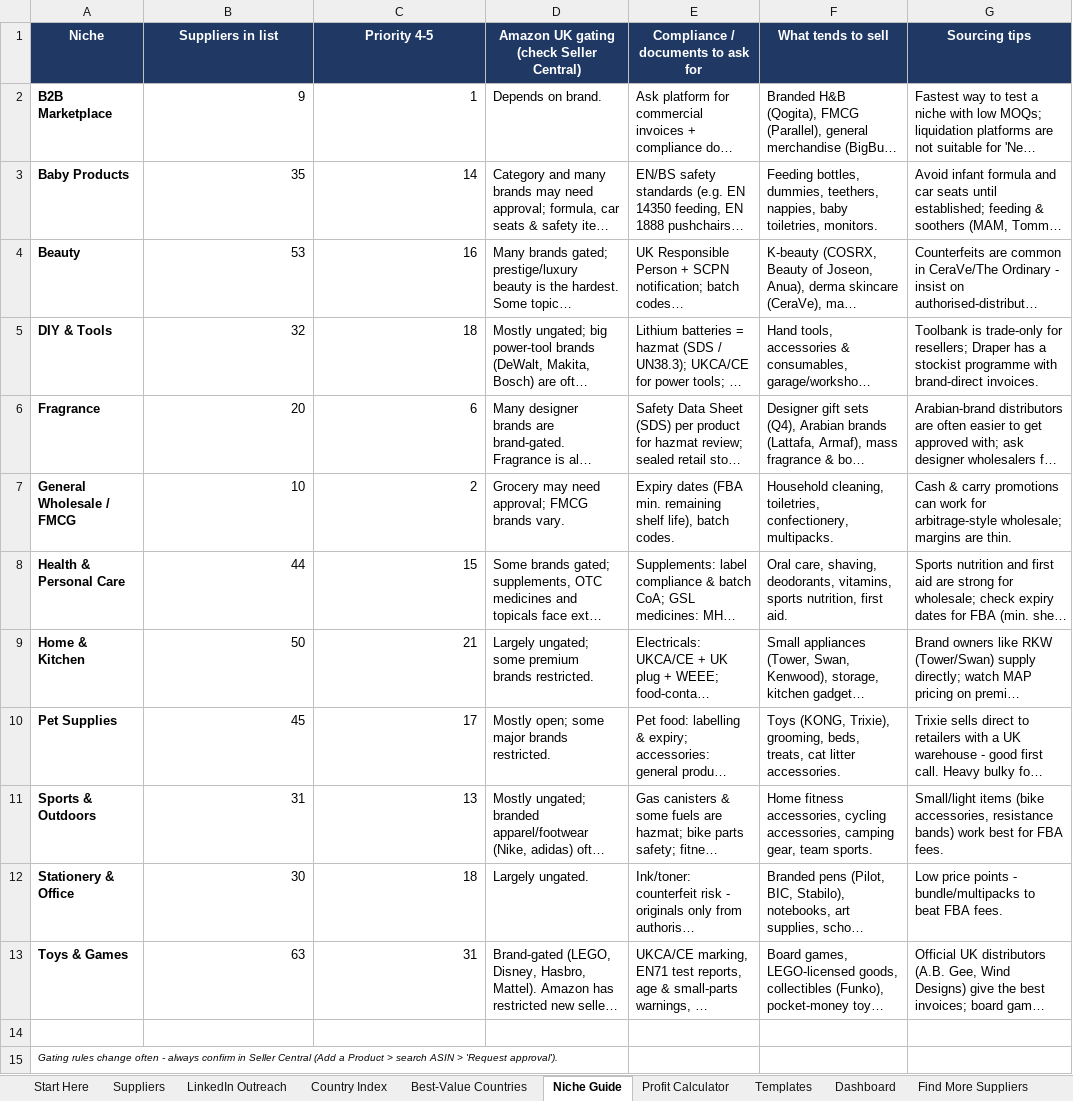
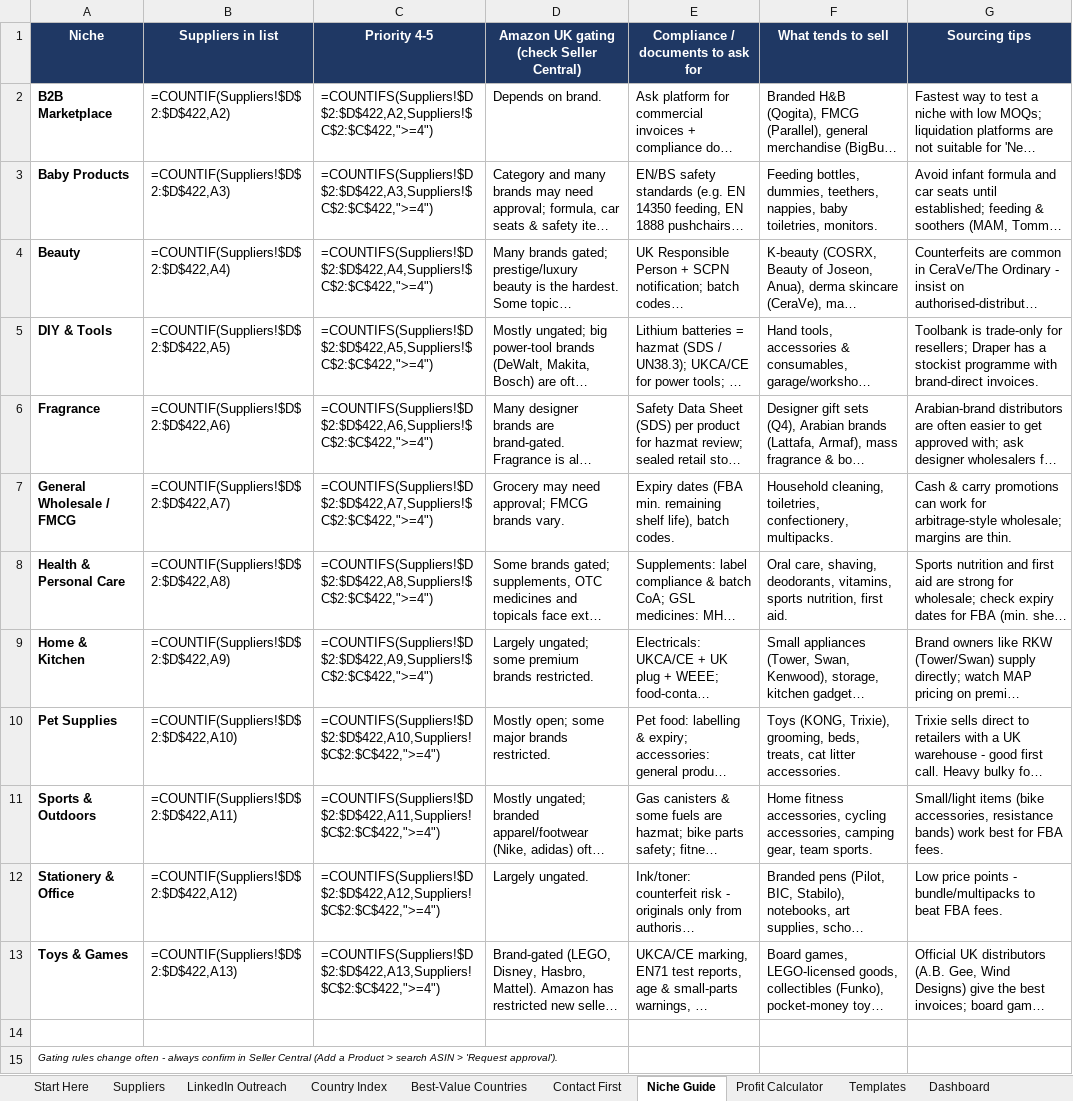
Before and after one commit to rhyscrowson/CrowsonsDistribution, an Excel workbook: sourcing/Crowsons_Wholesale_Suppliers.xlsx, sheet Niche Guide, drawn as a sheet; long unchanged cells end in …; values as stored, in another font and other column widths than the file's, no borders; formulas without a stored value are shown as written; the diff names each change by its address in the sheet, - before the commit and + after, or states it on an @@ line.

```diff
--- a/sourcing/Crowsons_Wholesale_Suppliers.xlsx (sheet Niche Guide)
+++ b/sourcing/Crowsons_Wholesale_Suppliers.xlsx (sheet Niche Guide)
+sheet tab: Contact First
-B2 (Suppliers in list): 9
+B2 (Suppliers in list): =COUNTIF(Suppliers!$D$2:$D$422,A2)
-C2 (Priority 4-5): 1
+C2 (Priority 4-5): =COUNTIFS(Suppliers!$D$2:$D$422,A2,Suppliers!$C$2:$C$422,">=4")
-B3 (Suppliers in list): 35
+B3 (Suppliers in list): =COUNTIF(Suppliers!$D$2:$D$422,A3)
-C3 (Priority 4-5): 14
+C3 (Priority 4-5): =COUNTIFS(Suppliers!$D$2:$D$422,A3,Suppliers!$C$2:$C$422,">=4")
-B4 (Suppliers in list): 53
+B4 (Suppliers in list): =COUNTIF(Suppliers!$D$2:$D$422,A4)
-C4 (Priority 4-5): 16
+C4 (Priority 4-5): =COUNTIFS(Suppliers!$D$2:$D$422,A4,Suppliers!$C$2:$C$422,">=4")
-B5 (Suppliers in list): 32
+B5 (Suppliers in list): =COUNTIF(Suppliers!$D$2:$D$422,A5)
-C5 (Priority 4-5): 18
+C5 (Priority 4-5): =COUNTIFS(Suppliers!$D$2:$D$422,A5,Suppliers!$C$2:$C$422,">=4")
-B6 (Suppliers in list): 20
+B6 (Suppliers in list): =COUNTIF(Suppliers!$D$2:$D$422,A6)
-C6 (Priority 4-5): 6
+C6 (Priority 4-5): =COUNTIFS(Suppliers!$D$2:$D$422,A6,Suppliers!$C$2:$C$422,">=4")
-B7 (Suppliers in list): 10
+B7 (Suppliers in list): =COUNTIF(Suppliers!$D$2:$D$422,A7)
-C7 (Priority 4-5): 2
+C7 (Priority 4-5): =COUNTIFS(Suppliers!$D$2:$D$422,A7,Suppliers!$C$2:$C$422,">=4")
-B8 (Suppliers in list): 44
+B8 (Suppliers in list): =COUNTIF(Suppliers!$D$2:$D$422,A8)
-C8 (Priority 4-5): 15
+C8 (Priority 4-5): =COUNTIFS(Suppliers!$D$2:$D$422,A8,Suppliers!$C$2:$C$422,">=4")
-B9 (Suppliers in list): 50
+B9 (Suppliers in list): =COUNTIF(Suppliers!$D$2:$D$422,A9)
-C9 (Priority 4-5): 21
+C9 (Priority 4-5): =COUNTIFS(Suppliers!$D$2:$D$422,A9,Suppliers!$C$2:$C$422,">=4")
-B10 (Suppliers in list): 45
+B10 (Suppliers in list): =COUNTIF(Suppliers!$D$2:$D$422,A10)
-C10 (Priority 4-5): 17
+C10 (Priority 4-5): =COUNTIFS(Suppliers!$D$2:$D$422,A10,Suppliers!$C$2:$C$422,">=4")
-B11 (Suppliers in list): 31
+B11 (Suppliers in list): =COUNTIF(Suppliers!$D$2:$D$422,A11)
-C11 (Priority 4-5): 13
+C11 (Priority 4-5): =COUNTIFS(Suppliers!$D$2:$D$422,A11,Suppliers!$C$2:$C$422,">=4")
-B12 (Suppliers in list): 30
+B12 (Suppliers in list): =COUNTIF(Suppliers!$D$2:$D$422,A12)
-C12 (Priority 4-5): 18
+C12 (Priority 4-5): =COUNTIFS(Suppliers!$D$2:$D$422,A12,Suppliers!$C$2:$C$422,">=4")
-B13 (Suppliers in list): 63
+B13 (Suppliers in list): =COUNTIF(Suppliers!$D$2:$D$422,A13)
-C13 (Priority 4-5): 31
+C13 (Priority 4-5): =COUNTIFS(Suppliers!$D$2:$D$422,A13,Suppliers!$C$2:$C$422,">=4")
```
Also changed, not shown: sheet Suppliers, sheet LinkedIn Outreach, sheet Profit Calculator, sheet Dashboard, sheet Country Index, sheet Best-Value Countries, 1 more sheet, charts or pictures, 2 other files.
